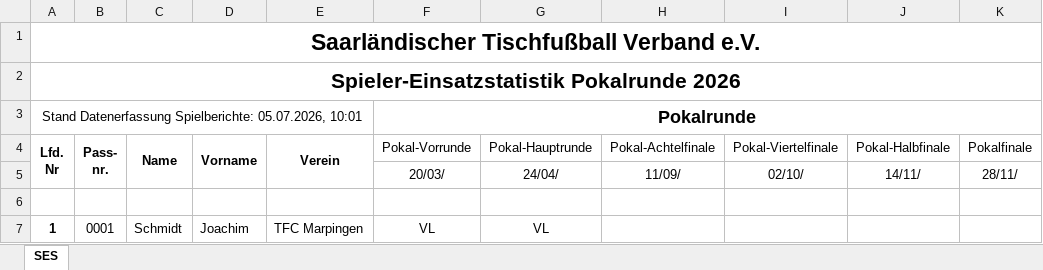
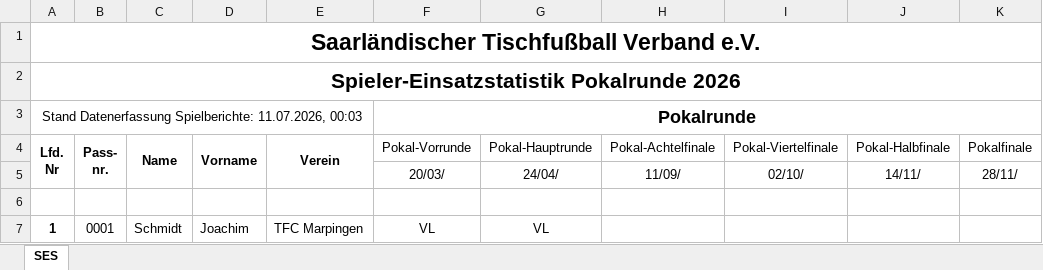
Before and after one commit to Deutscher-Tischfussballbund/stfv-docs, an Excel workbook: assets/statistiken/Spielereinsatzstatistik_Pokal.xlsm, sheet SES, drawn as a sheet; only a part is shown; values as stored, in another font and other column widths than the file's, no borders; charts and pictures and conditional formats not drawn; the diff names each change by its address in the sheet, - before the commit and + after, or states it on an @@ line.

```diff
--- a/assets/statistiken/Spielereinsatzstatistik_Pokal.xlsm (sheet SES)
+++ b/assets/statistiken/Spielereinsatzstatistik_Pokal.xlsm (sheet SES)
-A3 (Lfd. Nr): …Datenerfassung Spielberichte: 05.07.2026, 10:01
+A3 (Lfd. Nr): …Datenerfassung Spielberichte: 11.07.2026, 00:03
```
Also changed, not shown: assets/statistiken/Spielereinsatzstatistik_Verbandsrunde.xlsm, 5 other files.
